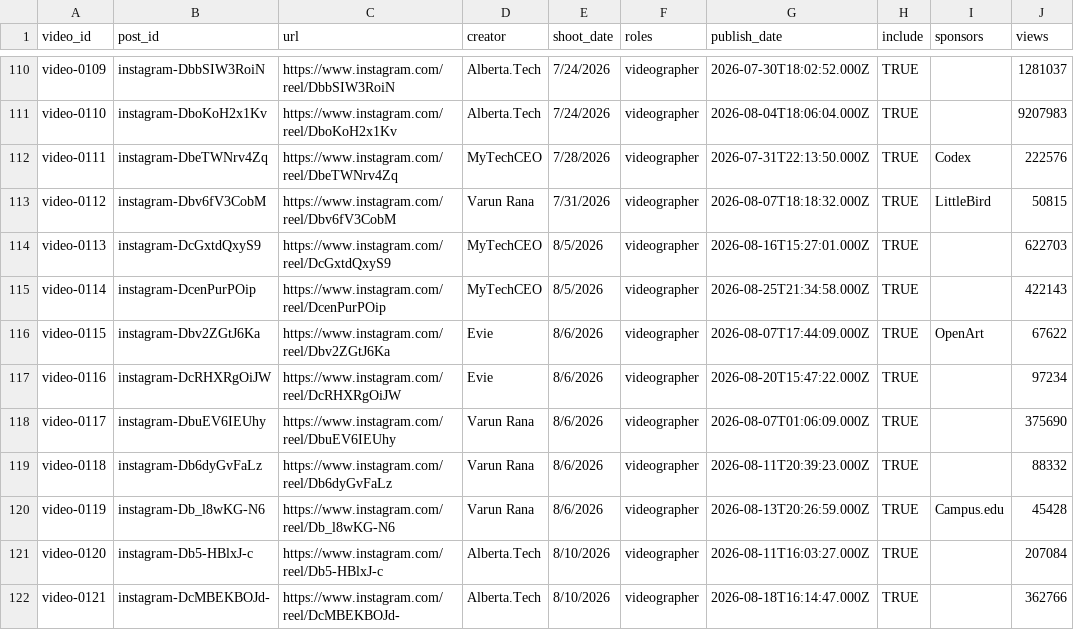
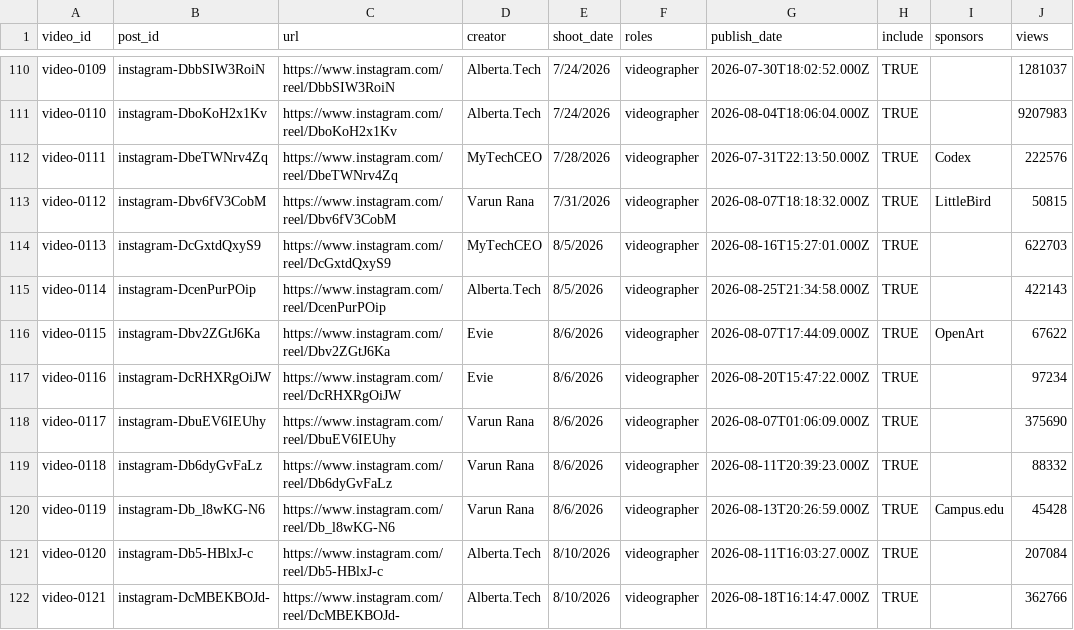
Before and after one commit to quence-dev/social-portfolio, a CSV file: data/posts.csv, drawn as a sheet; only a part is shown, gaps mark what is left out; the diff names each change by its address in the sheet, - before the commit and + after, or states it on an @@ line.

Commit message:
adjust another video

```diff
--- a/data/posts.csv
+++ b/data/posts.csv
-D115 (creator): MyTechCEO
+D115 (creator): Alberta.Tech
```
Also changed, not shown: 1 other file.
